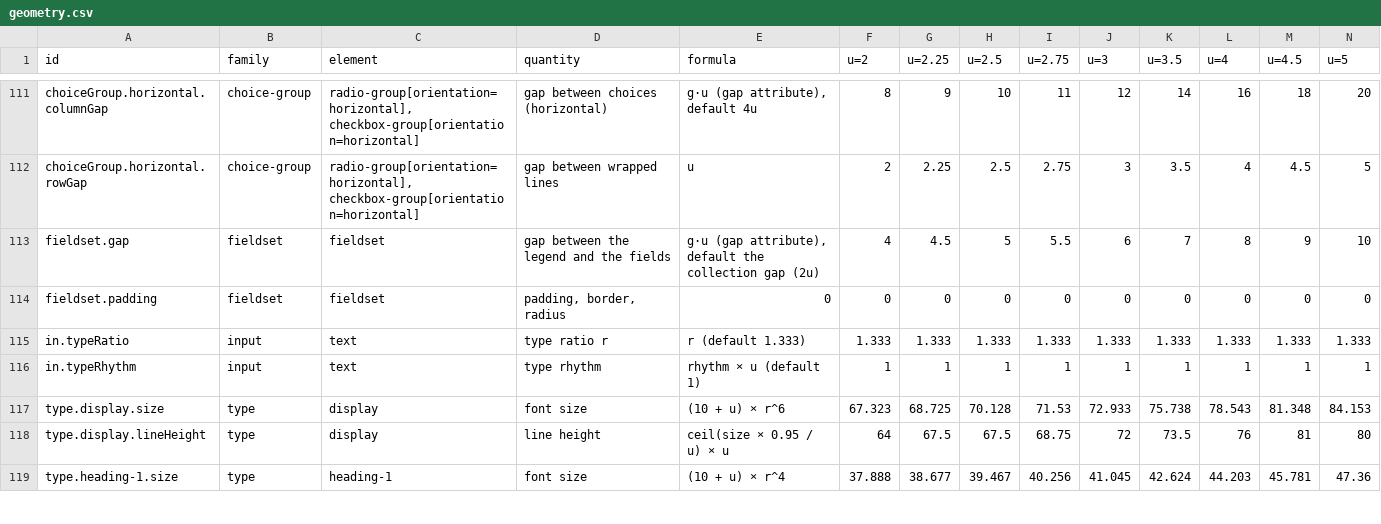
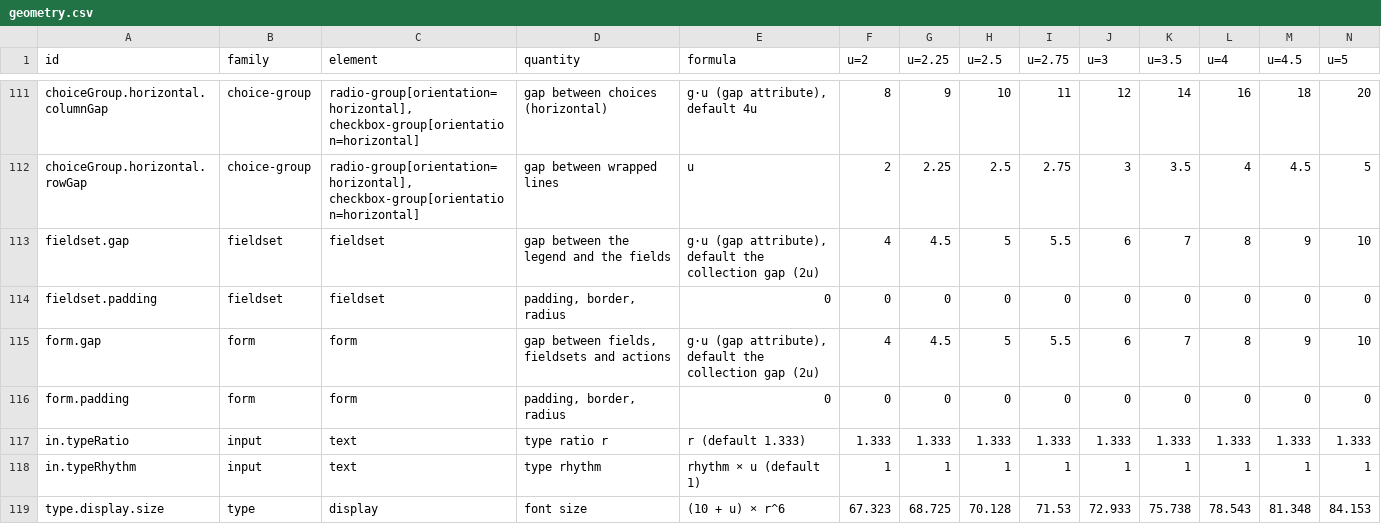
Before and after one commit to kimgranlund/massimo, a CSV file: packages/ui-kit/docs/geometry.csv, drawn as a sheet; only a part is shown, gaps mark what is left out; the shorter side is filled out with more unchanged rows; rows hold the shown columns only; the diff names each change by its address in the sheet, - before the commit and + after, or states it on an @@ line.

```diff
--- a/packages/ui-kit/docs/geometry.csv
+++ b/packages/ui-kit/docs/geometry.csv
+row 115: form.gap | form | form | gap between fields, fieldsets and actions | g·u (gap attribute), default the collection gap (2u) | 4 | 4.5 | 5 | 5.5 | 6 | 7 | 8 | 9 | 10
+row 116: form.padding | form | form | padding, border, radius | 0 | 0 | 0 | 0 | 0 | 0 | 0 | 0 | 0 | 0
```
Also changed, not shown: 48 other files.
